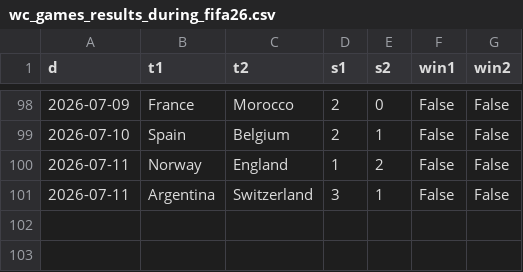
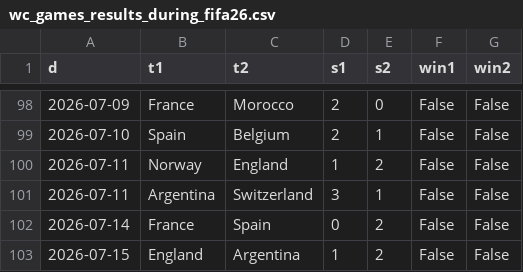
Before and after one commit to jbudynek/fifa2026, a CSV file: input_data/wc_games_results_during_fifa26.csv, drawn as a sheet; only a part is shown, gaps mark what is left out.

Commit message:
data: semis results

```diff
--- a/input_data/wc_games_results_during_fifa26.csv
+++ b/input_data/wc_games_results_during_fifa26.csv
@@ -101 +101,3 @@ d,t1,t2,s1,s2,win1,win2
 2026-07-11,Argentina,Switzerland,3,1,False,False
+2026-07-14,France,Spain,0,2,False,False
+2026-07-15,England,Argentina,1,2,False,False
```
